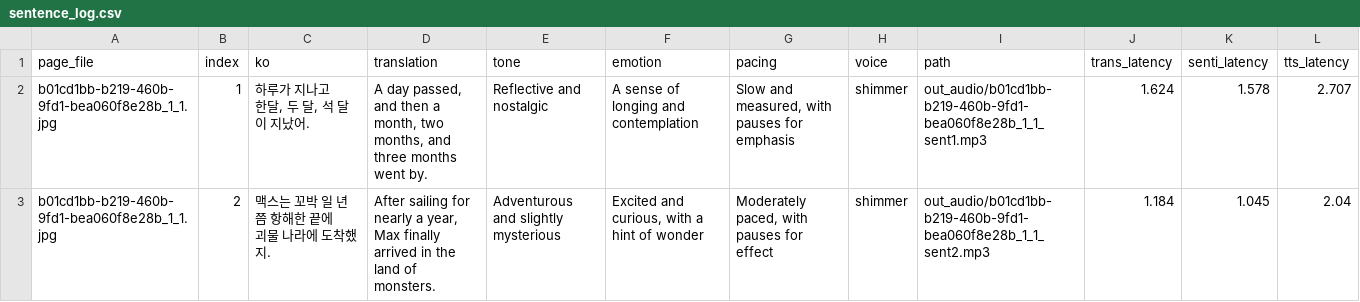
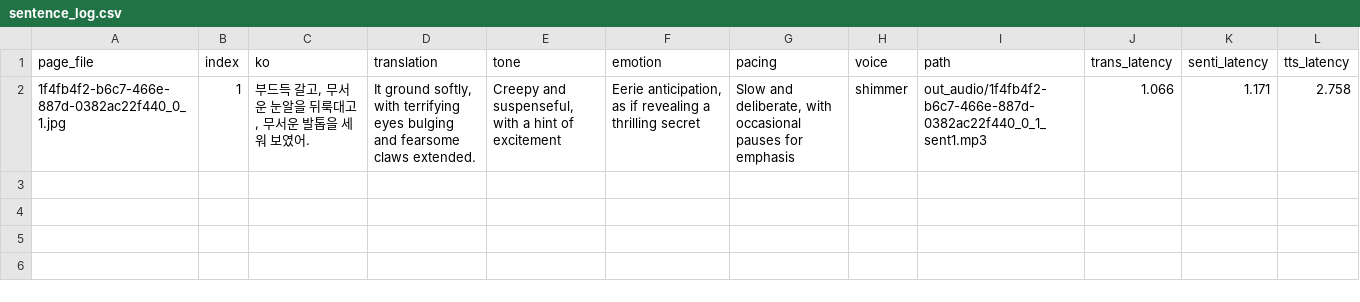
Before and after one commit to snuhcs-course/swpp-2025-project-team-09, a CSV file: backend/log/sentence_log.csv, drawn as a sheet; removed rows and columns are numbered as before the commit, all else as after; ↵ is a line break in a cell; the diff names each change by its address in the sheet, - before the commit and + after, or states it on an @@ line.

```diff
--- a/backend/log/sentence_log.csv
+++ b/backend/log/sentence_log.csv
-row 2: b01cd1bb-b219-460b-9fd1-bea060f8e28b_1_1.jpg | 1 | 하루가 지나고 ↵ 한달, 두 달, 석 달이 지났어. | A day passed, and then a month, two months, and three months went by. | Reflective and nostalgic | A sense of longing and contemplation | Slow and measured, with pauses for emphasis | shimmer | out_audio/b01cd1bb-b219-460b-9fd1-bea060f8e28b_1_1_sent1.mp3 | 1.624 | 1.578 | 2.707
-row 3: b01cd1bb-b219-460b-9fd1-bea060f8e28b_1_1.jpg | 2 | 맥스는 꼬박 일 년쯤 항해한 끝에 ↵ 괴물 나라에 도착했지. | After sailing for nearly a year, Max finally arrived in the land of monsters. | Adventurous and slightly mysterious | Excited and curious, with a hint of wonder | Moderately paced, with pauses for effect | shimmer | out_audio/b01cd1bb-b219-460b-9fd1-bea060f8e28b_1_1_sent2.mp3 | 1.184 | 1.045 | 2.04
+row 2: 1f4fb4f2-b6c7-466e-887d-0382ac22f440_0_1.jpg | 1 | 부드득 갈고, 무서운 눈알을 뒤룩대고, 무서운 발톱을 세워 보였어. | It ground softly, with terrifying eyes bulging and fearsome claws extended. | Creepy and suspenseful, with a hint of excitement | Eerie anticipation, as if revealing a thrilling secret | Slow and deliberate, with occasional pauses for emphasis | shimmer | out_audio/1f4fb4f2-b6c7-466e-887d-0382ac22f440_0_1_sent1.mp3 | 1.066 | 1.171 | 2.758
```
Also changed, not shown: 5 other files.
